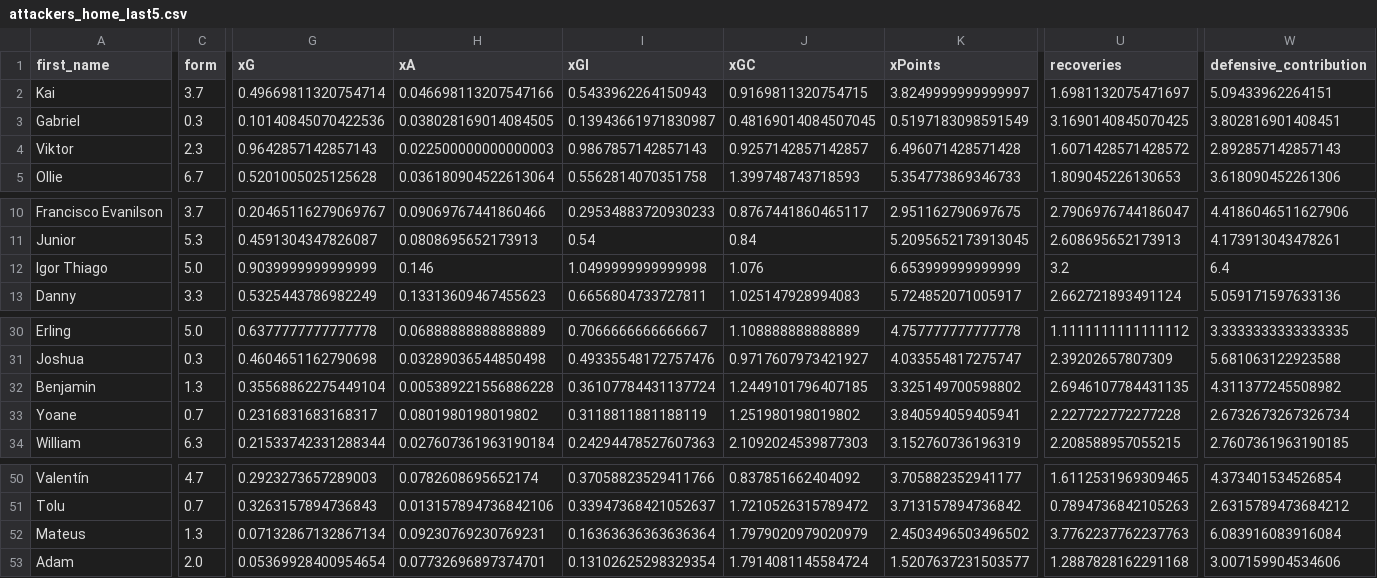
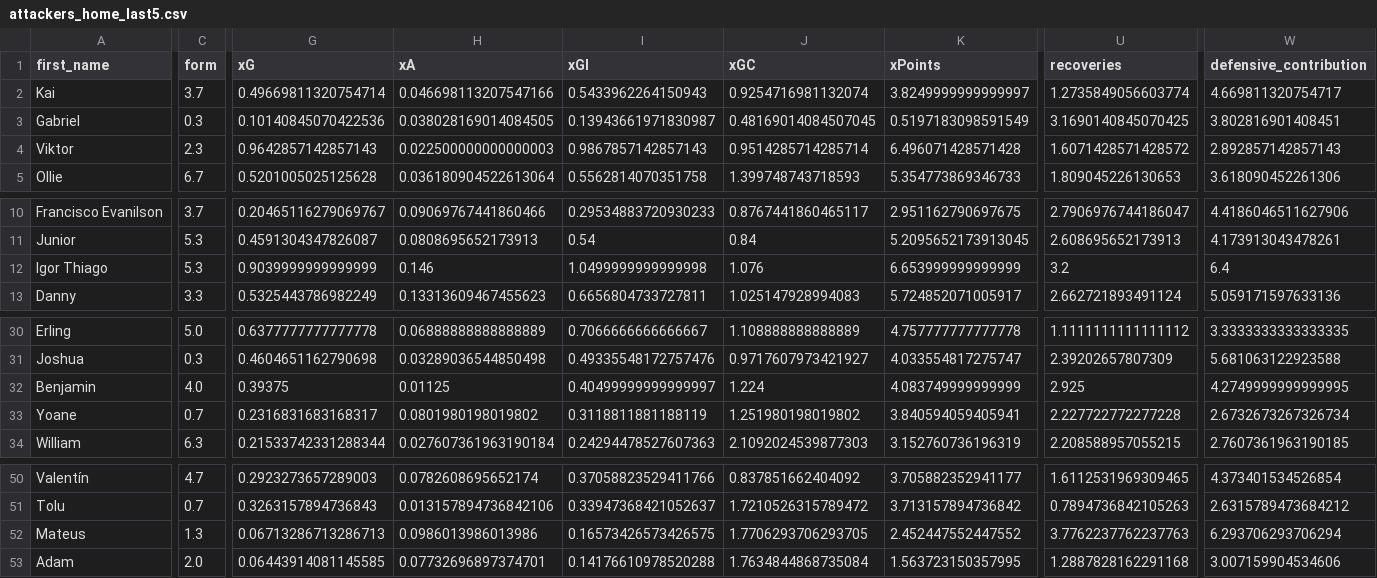
Before and after one commit to sarthakk88/FPL-Stats, a CSV file: data/attackers_home_last5.csv, drawn as a sheet; only a part is shown, gaps mark what is left out; the diff covers the shown part only; the diff names each change by its address in the sheet, - before the commit and + after, or states it on an @@ line.

```diff
--- a/data/attackers_home_last5.csv
+++ b/data/attackers_home_last5.csv
-J2 (xGC): 0.9169811320754715
+J2 (xGC): 0.9254716981132074
-U2 (recoveries): 1.6981132075471697
+U2 (recoveries): 1.2735849056603774
-W2 (defensive_contribution): 5.09433962264151
+W2 (defensive_contribution): 4.669811320754717
-J4 (xGC): 0.9257142857142857
+J4 (xGC): 0.9514285714285714
-C12 (form): 5.0
+C12 (form): 5.3
-C32 (form): 1.3
+C32 (form): 4.0
-G32 (xG): 0.35568862275449104
+G32 (xG): 0.39375
-H32 (xA): 0.005389221556886228
+H32 (xA): 0.01125
-I32 (xGI): 0.36107784431137724
+I32 (xGI): 0.40499999999999997
-J32 (xGC): 1.2449101796407185
+J32 (xGC): 1.224
-K32 (xPoints): 3.325149700598802
+K32 (xPoints): 4.083749999999999
-U32 (recoveries): 2.6946107784431135
+U32 (recoveries): 2.925
-W32 (defensive_contribution): 4.311377245508982
+W32 (defensive_contribution): 4.2749999999999995
-G52 (xG): 0.07132867132867134
+G52 (xG): 0.06713286713286713
-H52 (xA): 0.09230769230769231
+H52 (xA): 0.0986013986013986
-I52 (xGI): 0.16363636363636364
+I52 (xGI): 0.16573426573426575
-J52 (xGC): 1.7979020979020979
+J52 (xGC): 1.7706293706293705
-K52 (xPoints): 2.4503496503496502
+K52 (xPoints): 2.452447552447552
-W52 (defensive_contribution): 6.083916083916084
+W52 (defensive_contribution): 6.293706293706294
-G53 (xG): 0.05369928400954654
+G53 (xG): 0.06443914081145585
-I53 (xGI): 0.13102625298329354
+I53 (xGI): 0.14176610978520288
-J53 (xGC): 1.7914081145584724
+J53 (xGC): 1.7634844868735084
-K53 (xPoints): 1.5207637231503577
+K53 (xPoints): 1.563723150357995
```
Also changed, not shown: 9 edited cells elsewhere in this file, data/defenders_away.csv, data/defenders_away_last5.csv, 21 other files.
